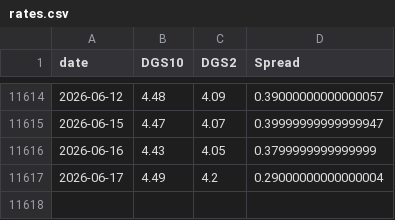
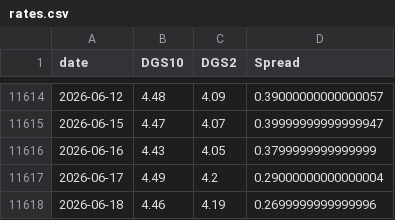
Before and after one commit to BamHIHedgeFundCEO/bamhi-web-2.0, a CSV file: data/rates.csv, drawn as a sheet; only a part is shown, gaps mark what is left out.

```diff
--- a/data/rates.csv
+++ b/data/rates.csv
@@ -11617 +11617,2 @@ date,DGS10,DGS2,Spread
 2026-06-17,4.49,4.2,0.29000000000000004
+2026-06-18,4.46,4.19,0.2699999999999996
```
Also changed, not shown: data/breadth.csv, data/darkpool_results.csv, 45 other files.
